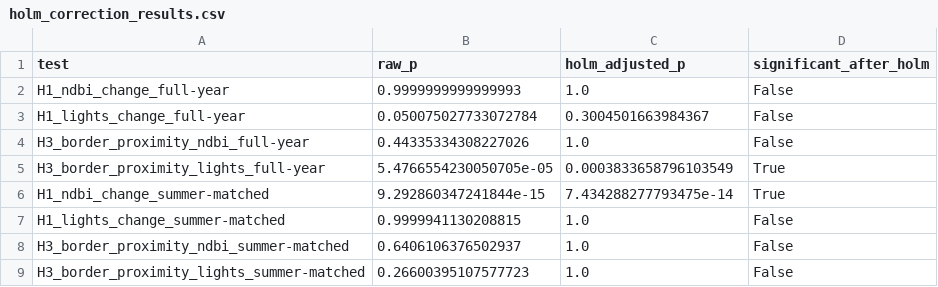
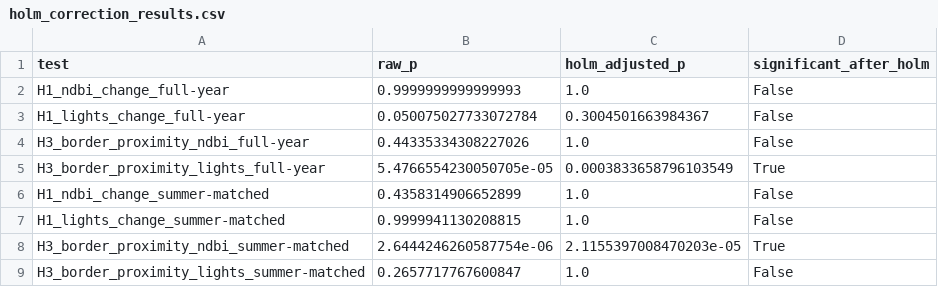
Before and after one commit to sakshimaske303-commits/BORDER_OPTICS, a CSV file: outputs/holm_correction_results.csv, drawn as a sheet.

```diff
--- a/outputs/holm_correction_results.csv
+++ b/outputs/holm_correction_results.csv
@@ -5,5 +5,5 @@ H3_border_proximity_ndbi_full-year,0.44335334308227026,1.0,False
 H3_border_proximity_lights_full-year,5.4766554230050705e-05,0.0003833658796103549,True
-H1_ndbi_change_summer-matched,9.292860347241844e-15,7.434288277793475e-14,True
+H1_ndbi_change_summer-matched,0.4358314906652899,1.0,False
 H1_lights_change_summer-matched,0.9999941130208815,1.0,False
-H3_border_proximity_ndbi_summer-matched,0.6406106376502937,1.0,False
-H3_border_proximity_lights_summer-matched,0.26600395107577723,1.0,False
+H3_border_proximity_ndbi_summer-matched,2.6444246260587754e-06,2.1155397008470203e-05,True
+H3_border_proximity_lights_summer-matched,0.2657717767600847,1.0,False
```
Also changed, not shown: data/processed/border_optics_did_by_district_summer.csv, outputs/leave_one_district_out_results.csv, 44 other files.
